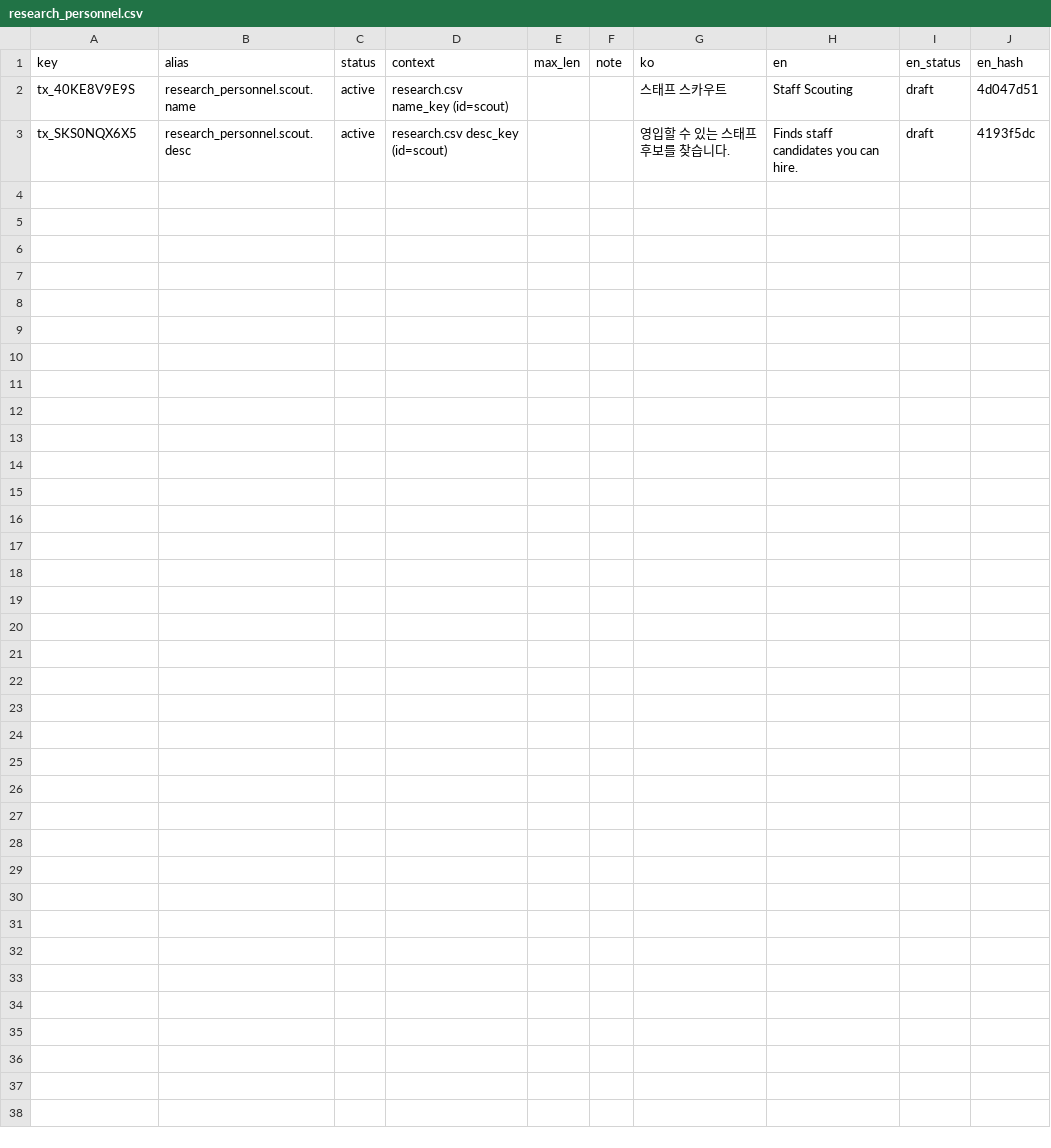
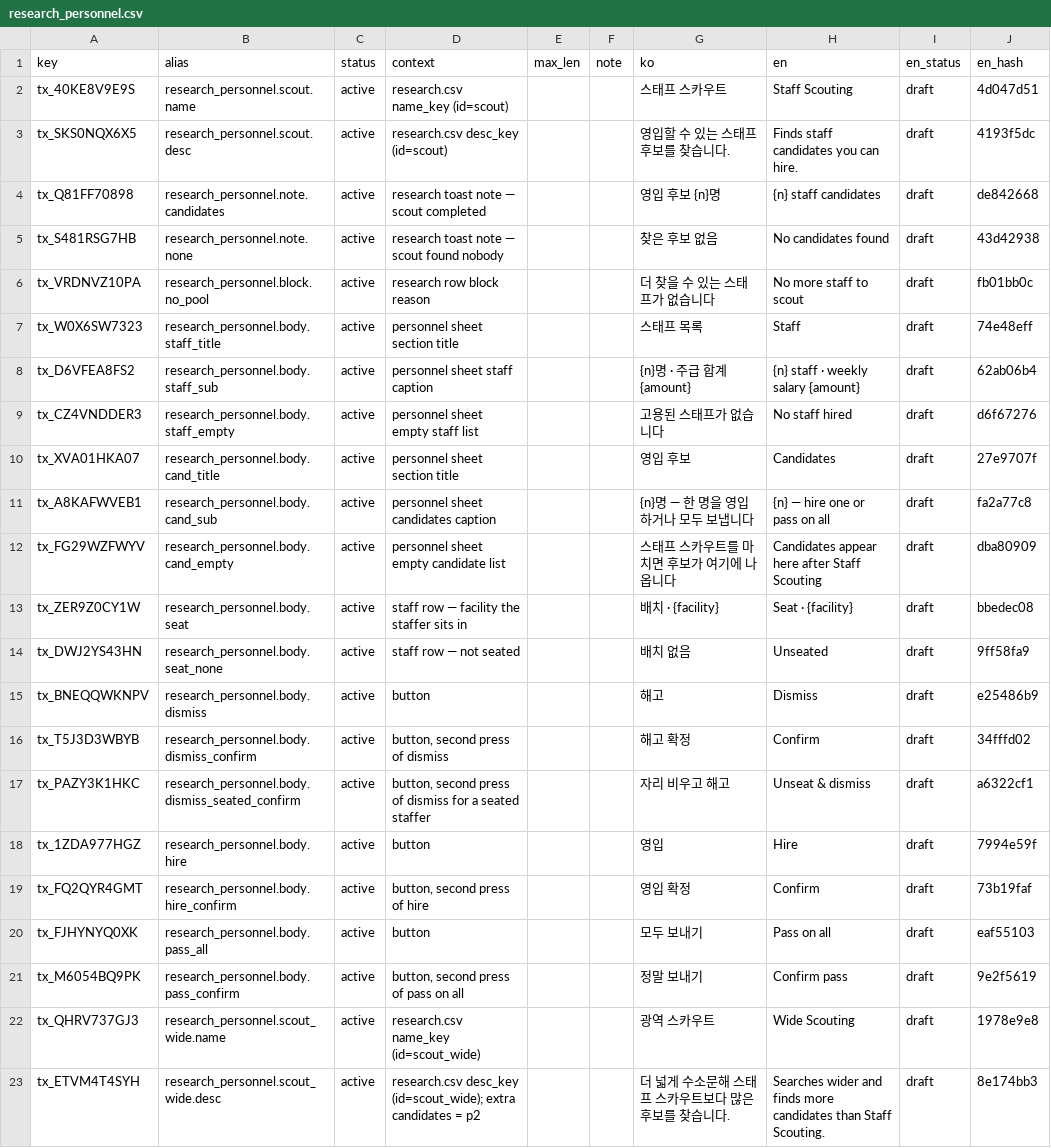
Before and after one commit to toniqat/esports-manager, a CSV file: data/l10n/src/research_personnel.csv, drawn as a sheet.

```diff
--- a/data/l10n/src/research_personnel.csv
+++ b/data/l10n/src/research_personnel.csv
@@ -3 +3,21 @@ tx_40KE8V9E9S,research_personnel.scout.name,active,research.csv name_key (id=sco
 tx_SKS0NQX6X5,research_personnel.scout.desc,active,research.csv desc_key (id=scout),,,영입할 수 있는 스태프 후보를 찾습니다.,Finds staff candidates you can hire.,draft,4193f5dc
+tx_Q81FF70898,research_personnel.note.candidates,active,research toast note — scout completed,,,영입 후보 {n}명,{n} staff candidates,draft,de842668
+tx_S481RSG7HB,research_personnel.note.none,active,research toast note — scout found nobody,,,찾은 후보 없음,No candidates found,draft,43d42938
+tx_VRDNVZ10PA,research_personnel.block.no_pool,active,research row block reason,,,더 찾을 수 있는 스태프가 없습니다,No more staff to scout,draft,fb01bb0c
+tx_W0X6SW7323,research_personnel.body.staff_title,active,personnel sheet section title,,,스태프 목록,Staff,draft,74e48eff
+tx_D6VFEA8FS2,research_personnel.body.staff_sub,active,personnel sheet staff caption,,,{n}명 · 주급 합계 {amount},{n} staff · weekly salary {amount},draft,62ab06b4
+tx_CZ4VNDDER3,research_personnel.body.staff_empty,active,personnel sheet empty staff list,,,고용된 스태프가 없습니다,No staff hired,draft,d6f67276
+tx_XVA01HKA07,research_personnel.body.cand_title,active,personnel sheet section title,,,영입 후보,Candidates,draft,27e9707f
+tx_A8KAFWVEB1,research_personnel.body.cand_sub,active,personnel sheet candidates caption,,,{n}명 — 한 명을 영입하거나 모두 보냅니다,{n} — hire one or pass on all,draft,fa2a77c8
+tx_FG29WZFWYV,research_personnel.body.cand_empty,active,personnel sheet empty candidate list,,,스태프 스카우트를 마치면 후보가 여기에 나옵니다,Candidates appear here after Staff Scouting,draft,dba80909
+tx_ZER9Z0CY1W,research_personnel.body.seat,active,staff row — facility the staffer sits in,,,배치 · {facility},Seat · {facility},draft,bbedec08
+tx_DWJ2YS43HN,research_personnel.body.seat_none,active,staff row — not seated,,,배치 없음,Unseated,draft,9ff58fa9
+tx_BNEQQWKNPV,research_personnel.body.dismiss,active,button,,,해고,Dismiss,draft,e25486b9
+tx_T5J3D3WBYB,research_personnel.body.dismiss_confirm,active,"button, second press of dismiss",,,해고 확정,Confirm,draft,34fffd02
+tx_PAZY3K1HKC,research_personnel.body.dismiss_seated_confirm,active,"button, second press of dismiss for a seated staffer",,,자리 비우고 해고,Unseat & dismiss,draft,a6322cf1
+tx_1ZDA977HGZ,research_personnel.body.hire,active,button,,,영입,Hire,draft,7994e59f
+tx_FQ2QYR4GMT,research_personnel.body.hire_confirm,active,"button, second press of hire",,,영입 확정,Confirm,draft,73b19faf
+tx_FJHYNYQ0XK,research_personnel.body.pass_all,active,button,,,모두 보내기,Pass on all,draft,eaf55103
+tx_M6054BQ9PK,research_personnel.body.pass_confirm,active,"button, second press of pass on all",,,정말 보내기,Confirm pass,draft,9e2f5619
+tx_QHRV737GJ3,research_personnel.scout_wide.name,active,research.csv name_key (id=scout_wide),,,광역 스카우트,Wide Scouting,draft,1978e9e8
+tx_ETVM4T4SYH,research_personnel.scout_wide.desc,active,research.csv desc_key (id=scout_wide); extra candidates = p2,,,더 넓게 수소문해 스태프 스카우트보다 많은 후보를 찾습니다.,Searches wider and finds more candidates than Staff Scouting.,draft,8e174bb3
```
Also changed, not shown: data/csv/research.csv, data/csv/staff.csv, 12 other files.
